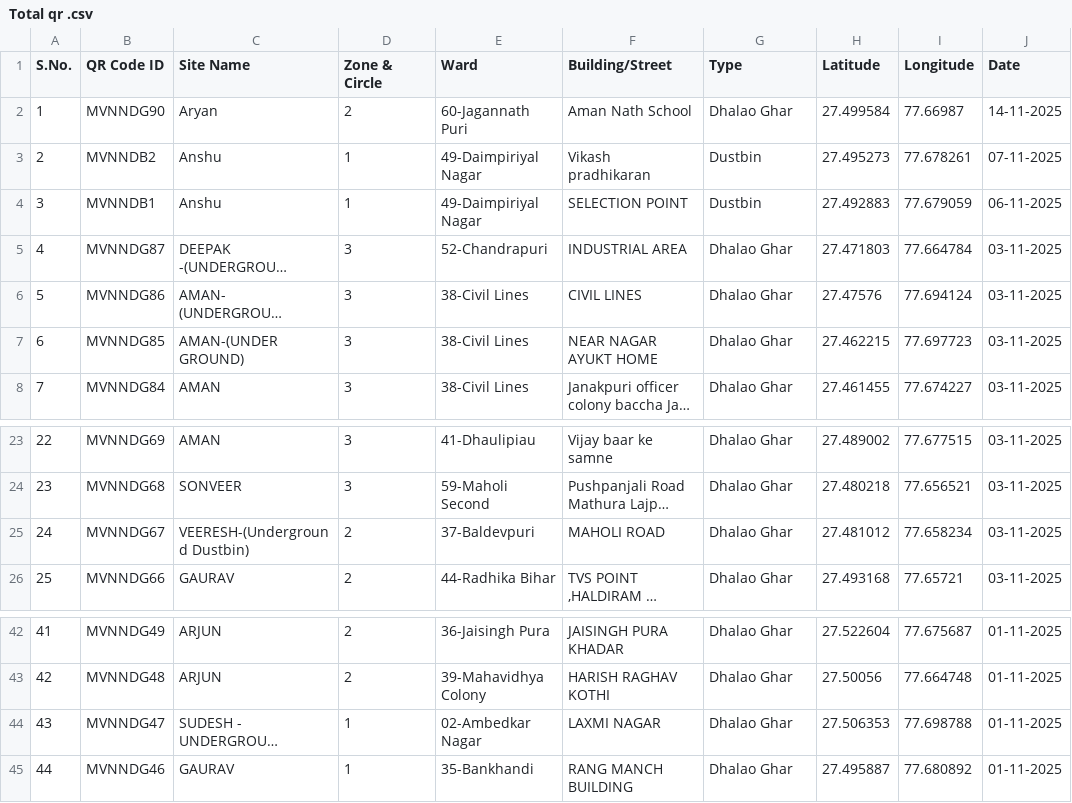
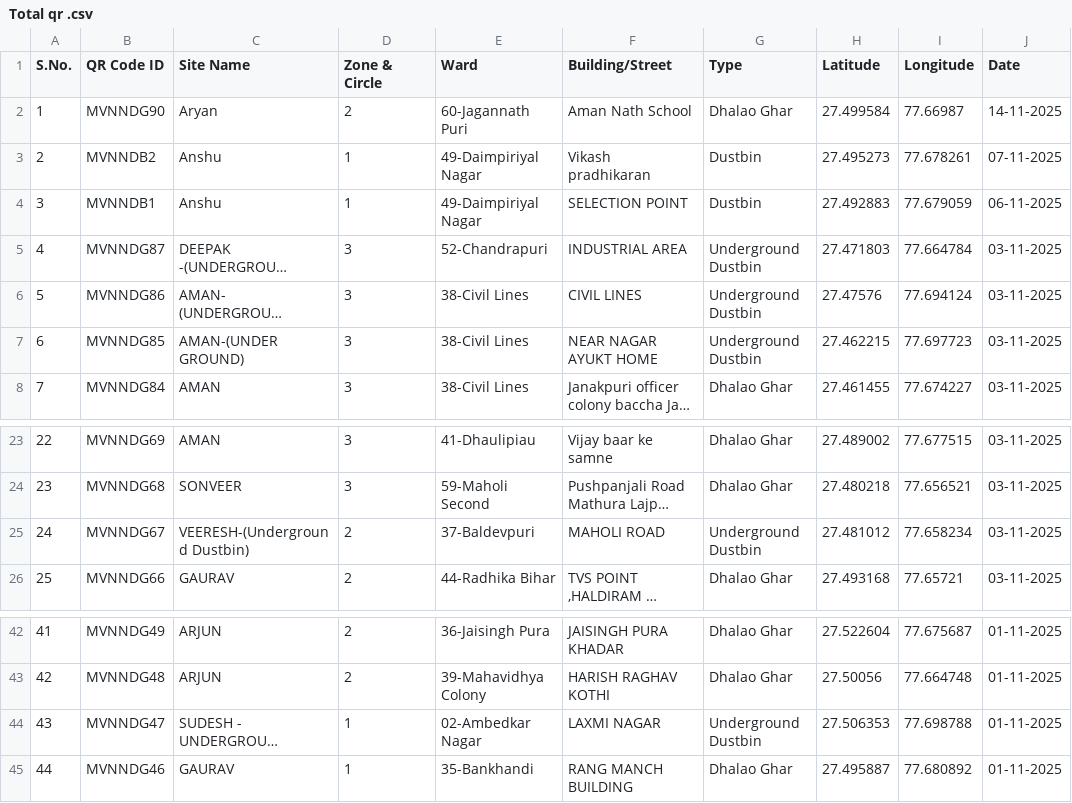
Before and after one commit to yuvi007yuvi/QR-REPORT, a CSV file: qr-report-app/Total qr .csv, drawn as a sheet; only a part is shown, gaps mark what is left out; long unchanged cells end in …; the diff names each change by its address in the sheet, - before the commit and + after, or states it on an @@ line.

Commit message:
Add Underground Dustbin report feature
Introduces an Underground Dustbin report view and component, updates CSV and data processing logic to consistently identify and filter underground dustbins, and adds export options for the new report. This improves reporting and management of underground dustbin data.

```diff
--- a/qr-report-app/Total qr .csv
+++ b/qr-report-app/Total qr .csv
-G5:G7 (Type): Dhalao Ghar
+G5:G7 (Type): Underground Dustbin
-G25 (Type): Dhalao Ghar
+G25 (Type): Underground Dustbin
-G44 (Type): Dhalao Ghar
+G44 (Type): Underground Dustbin
```
Also changed, not shown: 4 other files.
